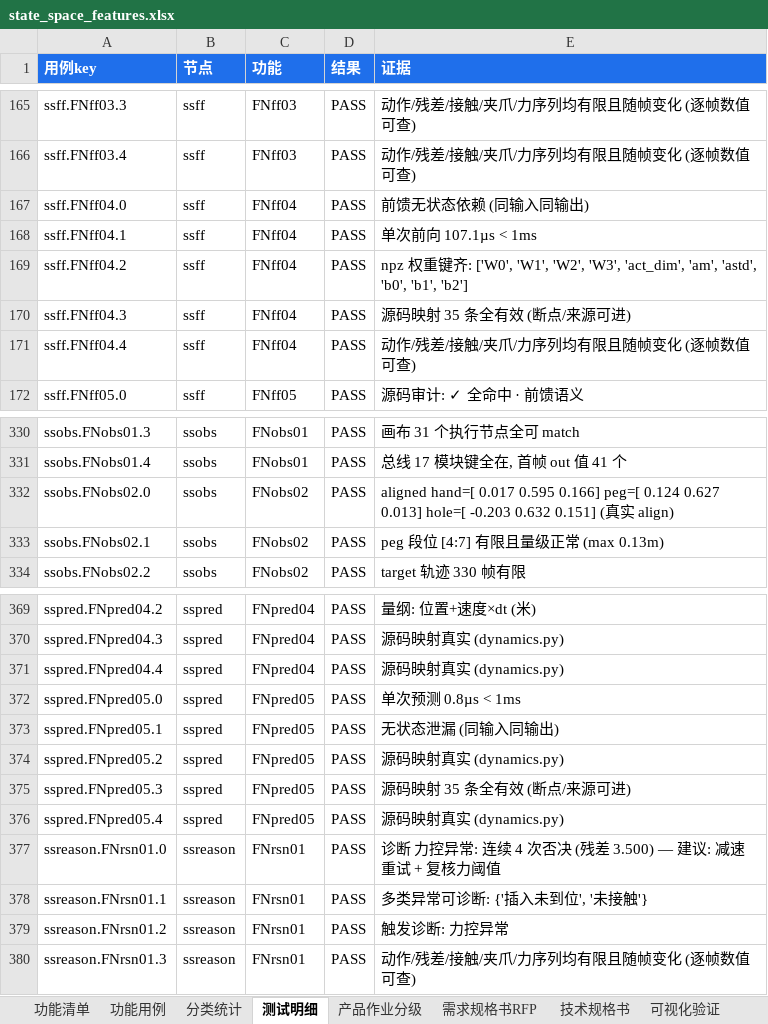
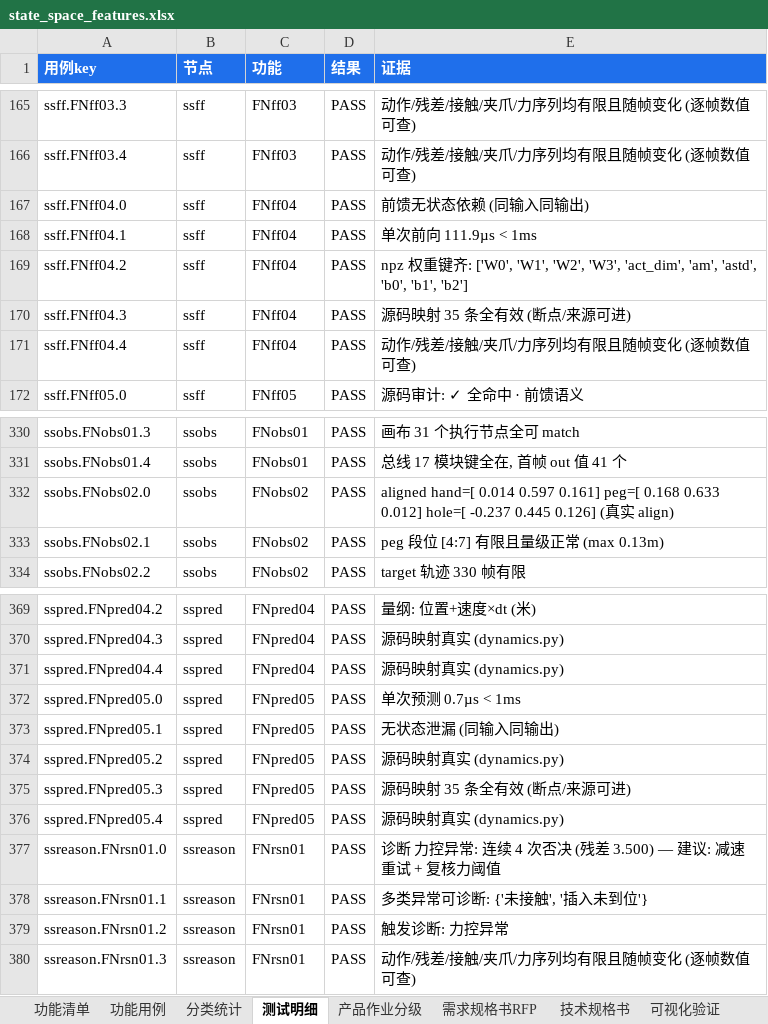
Before and after one commit to MikeBMW/lerobot-smolvla-lew, an Excel workbook: reports/state_space_features.xlsx, sheet 测试明细, drawn as a sheet; only a part is shown, gaps mark what is left out; values as stored, in another font and other column widths than the file's, no borders; the diff names each change by its address in the sheet, - before the commit and + after, or states it on an @@ line.

```diff
--- a/reports/state_space_features.xlsx (sheet 测试明细)
+++ b/reports/state_space_features.xlsx (sheet 测试明细)
-E168 (证据): 单次前向 107.1µs < 1ms
+E168 (证据): 单次前向 111.9µs < 1ms
-E332 (证据): aligned hand=[ 0.017 0.595 0.166] peg=[ 0.124 0.627 0.013] hole=[ -0.203 0.632 0.151] (真…
+E332 (证据): aligned hand=[ 0.014 0.597 0.161] peg=[ 0.168 0.633 0.012] hole=[ -0.237 0.445 0.126] (真…
-E372 (证据): 单次预测 0.8µs < 1ms
+E372 (证据): 单次预测 0.7µs < 1ms
-E378 (证据): 多类异常可诊断: {'插入未到位', '未接触'}
+E378 (证据): 多类异常可诊断: {'未接触', '插入未到位'}
```
Also changed, not shown: sheet 可视化验证, 7 other files.
